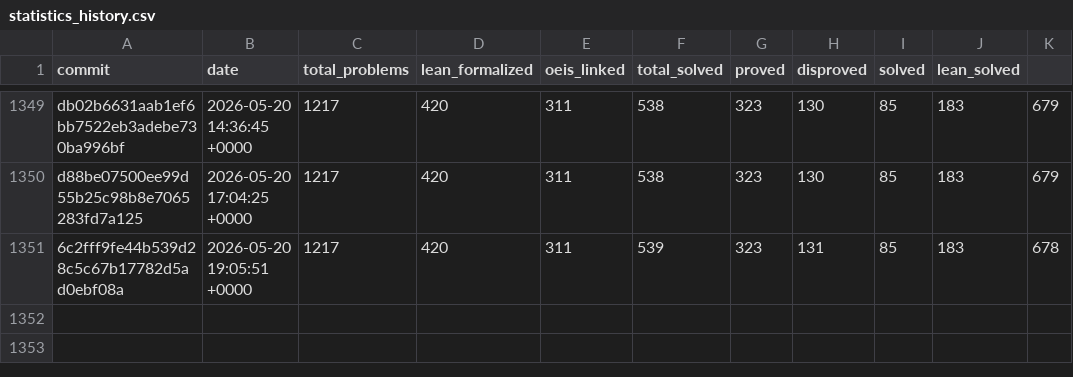
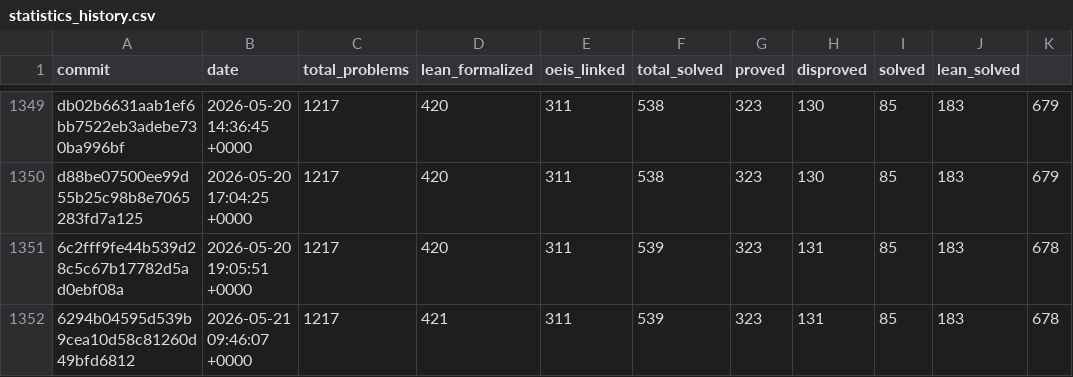
Before and after one commit to teorth/erdosproblems, a CSV file: data/statistics_history.csv, drawn as a sheet; only a part is shown, gaps mark what is left out; the diff names each change by its address in the sheet, - before the commit and + after, or states it on an @@ line.

```diff
--- a/data/statistics_history.csv
+++ b/data/statistics_history.csv
+row 1352: 6294b04595d539b9cea10d58c81260d49bfd6812 | 2026-05-21 09:46:07 +0000 | 1217 | 421 | 311 | 539 | 323 | 131 | 85 | 183 | 678
```
Also changed, not shown: 3 other files.
